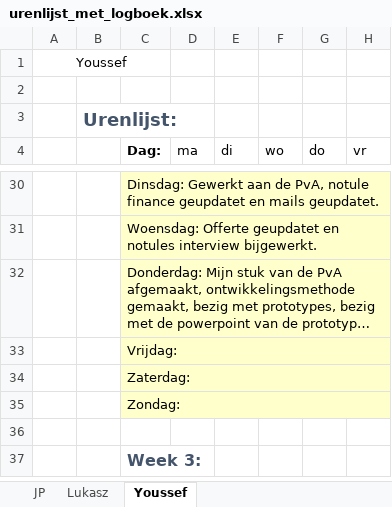
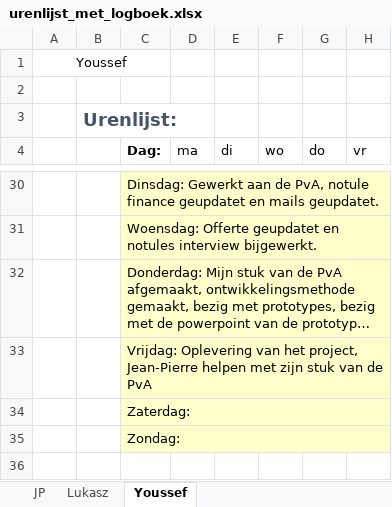
Before and after one commit to jpslimmen2/Barroc-IT-Groep-2, an Excel workbook: documentatie/urenlijst_met_logboek.xlsx, sheet Youssef, drawn as a sheet; only a part is shown, gaps mark what is left out; the shorter side is filled out with more unchanged rows; long unchanged cells end in …; values as stored, in another font and other column widths than the file's, no borders; the diff names each change by its address in the sheet, - before the commit and + after, or states it on an @@ line.

```diff
--- a/documentatie/urenlijst_met_logboek.xlsx (sheet Youssef)
+++ b/documentatie/urenlijst_met_logboek.xlsx (sheet Youssef)
-C33 (Dag:): Vrijdag:
+C33 (Dag:): Vrijdag: Oplevering van het project, Jean-Pierre helpen met zijn stuk van de PvA
```
Also changed, not shown: 1 other file.
